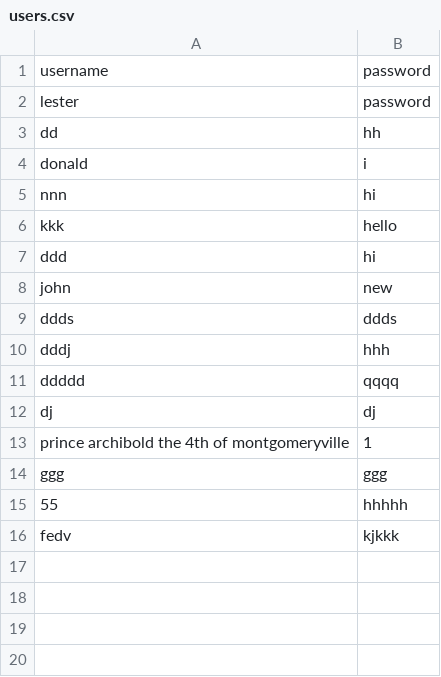
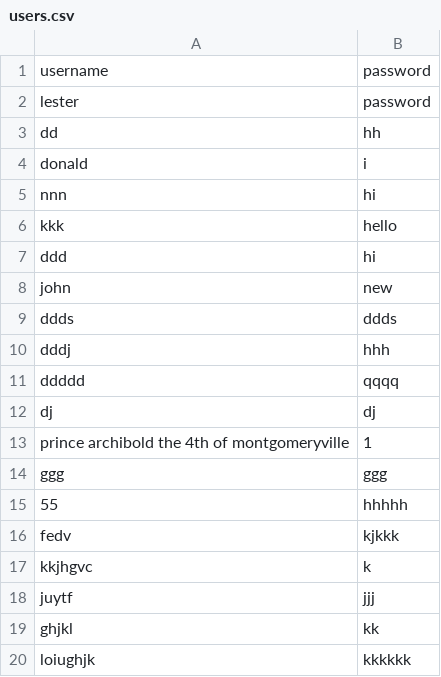
Before and after one commit to charly1joseph/opeaker, a CSV file: users.csv, drawn as a sheet.

```diff
--- a/users.csv
+++ b/users.csv
@@ -16 +16,5 @@ ggg,ggg
 fedv,kjkkk
+kkjhgvc,k
+juytf,jjj
+ghjkl,kk
+loiughjk,kkkkkk
```
Also changed, not shown: 6 other files.
